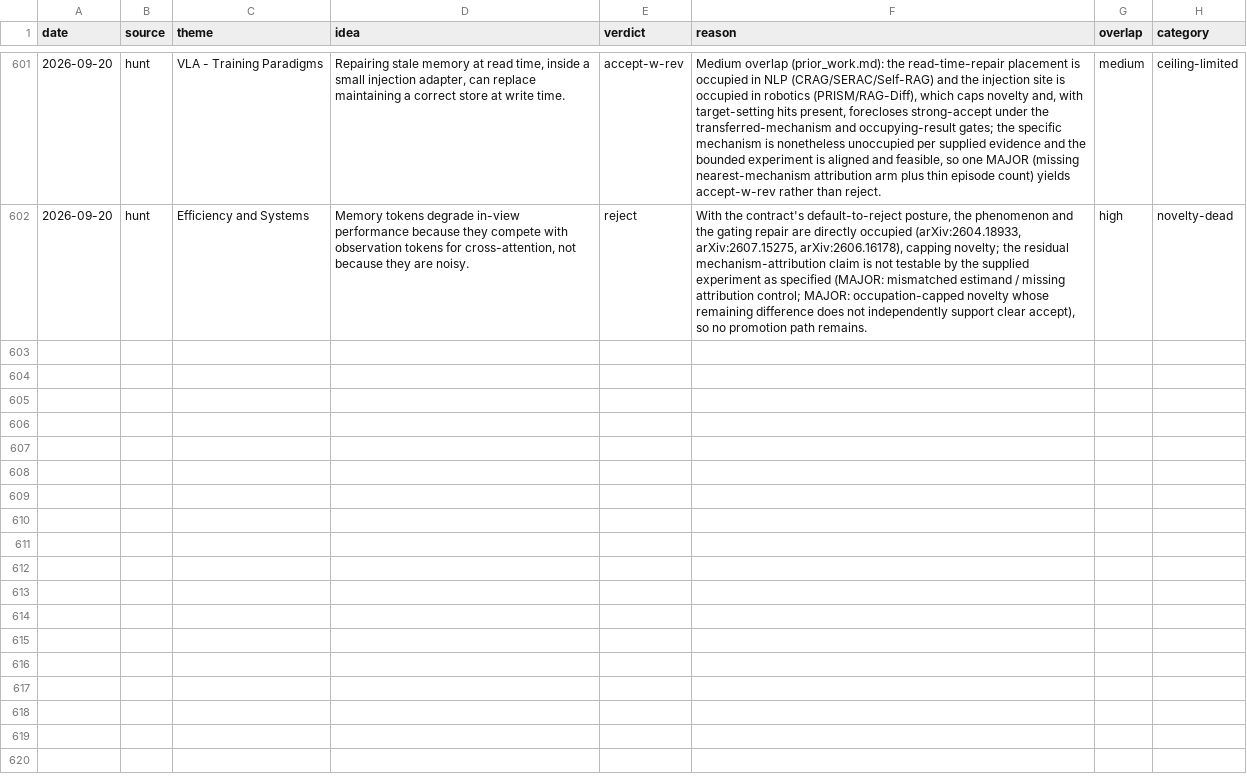
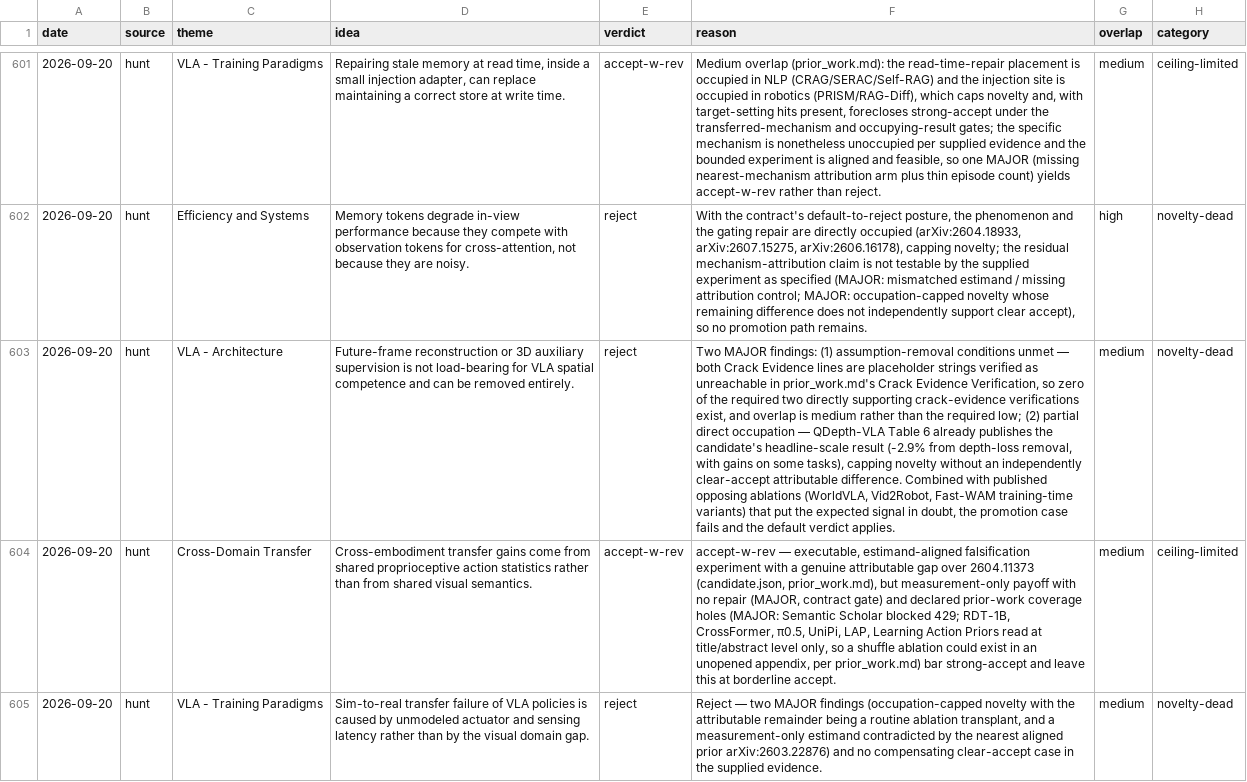
Before and after one commit to axiat/ai-ideas, a TSV file: ledger.tsv, drawn as a sheet; only a part is shown, gaps mark what is left out; the diff names each change by its address in the sheet, - before the commit and + after, or states it on an @@ line.

Commit message:
ledger: record 2026-09-20 kimi validation round (3 candidates, 1 accept-w-rev)
Full-kimi hunt round (HUNT_PROVIDER=kimi, AGENT_CMD kimi CLI): I2 aux
supervision removal reject/medium, I9 proprioceptive transfer substrate
accept-w-rev/medium, I1 latency-driven sim-to-real reject/medium.
Re-pins the ledger contract to the 604-row baseline in the same commit
to keep verify_product_contract.py green.

```diff
--- a/ledger.tsv
+++ b/ledger.tsv
+row 603: 2026-09-20 | hunt | VLA - Architecture | Future-frame reconstruction or 3D auxiliary supervision is not load-bearing for VLA spatial competence and can be removed entirely. | reject | Two MAJOR findings: (1) assumption-removal conditions unmet — both Crack Evidence lines are placeholder strings verified as unreachable in prior_work.md's Crack Evidence Verification, so zero of the required two directly supporting crack-evidence verifications exist, and overlap is medium rather than the required low; (2) partial direct occupation — QDepth-VLA Table 6 already publishes the candidate's headline-scale result (-2.9% from depth-loss removal, with gains on some tasks), capping novelty without an independently clear-accept attributable difference. Combined with published opposing ablations (WorldVLA, Vid2Robot, Fast-WAM training-time variants) that put the expected signal in doubt, the promotion case fails and the default verdict applies. | medium | novelty-dead
+row 604: 2026-09-20 | hunt | Cross-Domain Transfer | Cross-embodiment transfer gains come from shared proprioceptive action statistics rather than from shared visual semantics. | accept-w-rev | accept-w-rev — executable, estimand-aligned falsification experiment with a genuine attributable gap over 2604.11373 (candidate.json, prior_work.md), but measurement-only payoff with no repair (MAJOR, contract gate) and declared prior-work coverage holes (MAJOR: Semantic Scholar blocked 429; RDT-1B, CrossFormer, π0.5, UniPi, LAP, Learning Action Priors read at title/abstract level only, so a shuffle ablation could exist in an unopened appendix, per prior_work.md) bar strong-accept and leave this at borderline accept. | medium | ceiling-limited
+row 605: 2026-09-20 | hunt | VLA - Training Paradigms | Sim-to-real transfer failure of VLA policies is caused by unmodeled actuator and sensing latency rather than by the visual domain gap. | reject | Reject — two MAJOR findings (occupation-capped novelty with the attributable remainder being a routine ablation transplant, and a measurement-only estimand contradicted by the nearest aligned prior arXiv:2603.22876) and no compensating clear-accept case in the supplied evidence. | medium | novelty-dead
```
Also changed, not shown: 1 other file.
